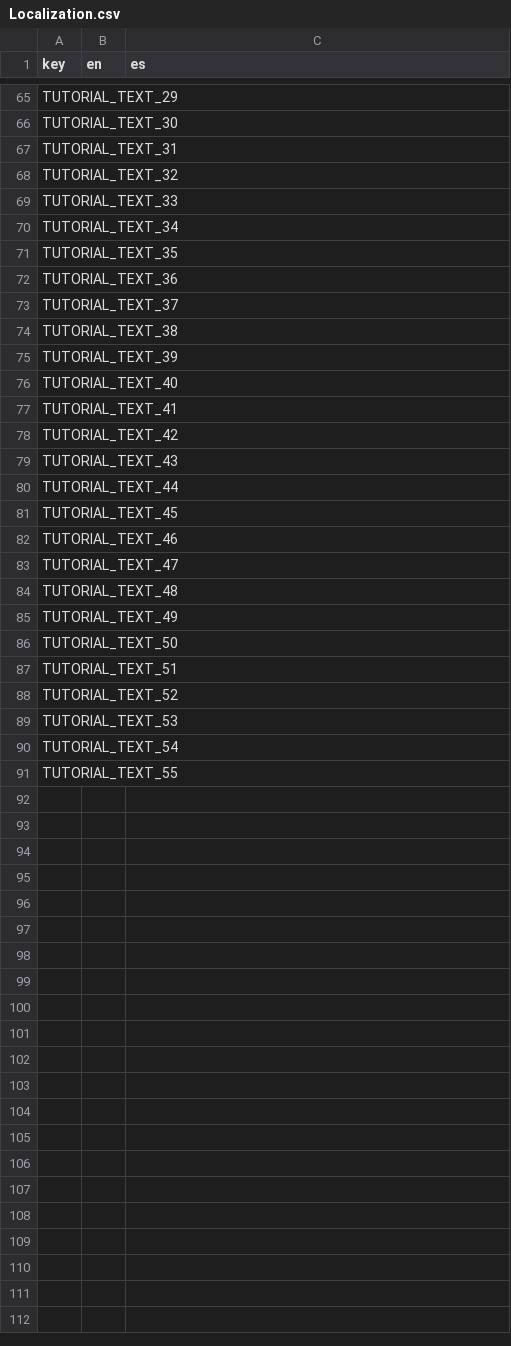
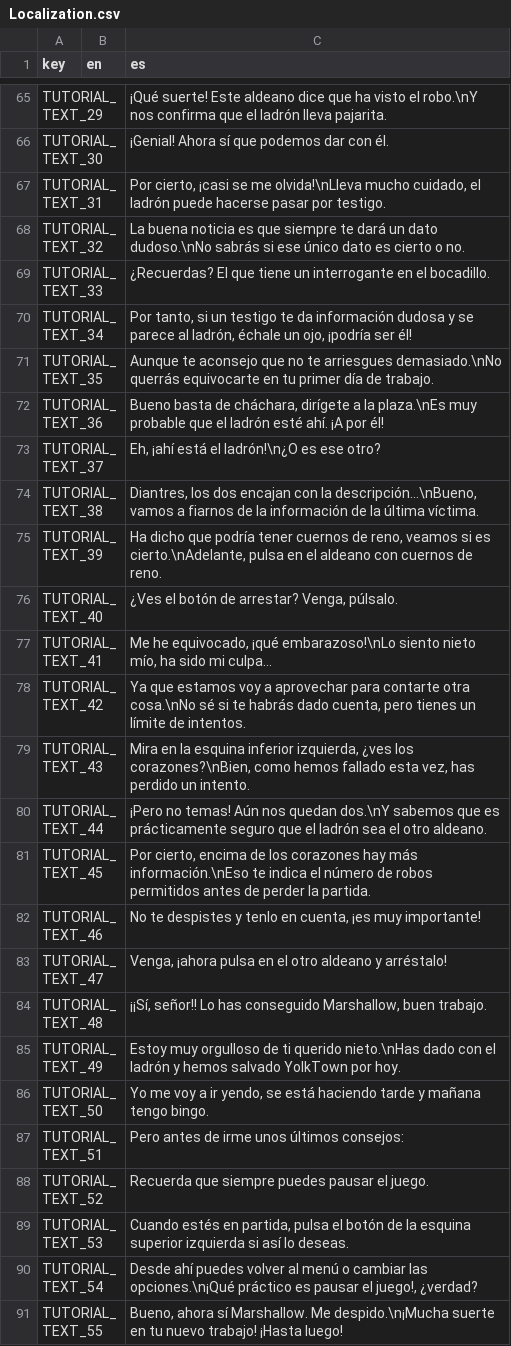
Before and after one commit to lightningopal/Juegos-para-Web-y-Redes-Sociales---Unity, a CSV file: Project Towns/Assets/Resources/Localization.csv, drawn as a sheet; only a part is shown, gaps mark what is left out; the diff covers the shown part only; the diff names each change by its address in the sheet, - before the commit and + after, or states it on an @@ line.

```diff
--- a/Project Towns/Assets/Resources/Localization.csv
+++ b/Project Towns/Assets/Resources/Localization.csv
-C65 (es): (empty)
+C65 (es): ¡Qué suerte! Este aldeano dice que ha visto el robo.\nY nos confirma que el ladrón lleva pajarita.
-C66 (es): (empty)
+C66 (es): ¡Genial! Ahora sí que podemos dar con él.
-C67 (es): (empty)
+C67 (es): Por cierto, ¡casi se me olvida!\nLleva mucho cuidado, el ladrón puede hacerse pasar por testigo.
-C68 (es): (empty)
+C68 (es): La buena noticia es que siempre te dará un dato dudoso.\nNo sabrás si ese único dato es cierto o no.
-C69 (es): (empty)
+C69 (es): ¿Recuerdas? El que tiene un interrogante en el bocadillo.
-C70 (es): (empty)
+C70 (es): Por tanto, si un testigo te da información dudosa y se parece al ladrón, échale un ojo, ¡podría ser él!
-C71 (es): (empty)
+C71 (es): Aunque te aconsejo que no te arriesgues demasiado.\nNo querrás equivocarte en tu primer día de trabajo.
-C72 (es): (empty)
+C72 (es): Bueno basta de cháchara, dirígete a la plaza.\nEs muy probable que el ladrón esté ahí. ¡A por él!
-C73 (es): (empty)
+C73 (es): Eh, ¡ahí está el ladrón!\n¿O es ese otro?
-C74 (es): (empty)
+C74 (es): Diantres, los dos encajan con la descripción…\nBueno, vamos a fiarnos de la información de la última víctima.
-C75 (es): (empty)
+C75 (es): Ha dicho que podría tener cuernos de reno, veamos si es cierto.\nAdelante, pulsa en el aldeano con cuernos de reno.
-C76 (es): (empty)
+C76 (es): ¿Ves el botón de arrestar? Venga, púlsalo.
-C77 (es): (empty)
+C77 (es): Me he equivocado, ¡qué embarazoso!\nLo siento nieto mío, ha sido mi culpa…
-C78 (es): (empty)
+C78 (es): Ya que estamos voy a aprovechar para contarte otra cosa.\nNo sé si te habrás dado cuenta, pero tienes un límite de intentos.
-C79 (es): (empty)
+C79 (es): Mira en la esquina inferior izquierda, ¿ves los corazones?\nBien, como hemos fallado esta vez, has perdido un intento.
-C80 (es): (empty)
+C80 (es): ¡Pero no temas! Aún nos quedan dos.\nY sabemos que es prácticamente seguro que el ladrón sea el otro aldeano.
-C81 (es): (empty)
+C81 (es): Por cierto, encima de los corazones hay más información.\nEso te indica el número de robos permitidos antes de perder la partida.
-C82 (es): (empty)
+C82 (es): No te despistes y tenlo en cuenta, ¡es muy importante!
-C83 (es): (empty)
+C83 (es): Venga, ¡ahora pulsa en el otro aldeano y arréstalo!
-C84 (es): (empty)
+C84 (es): ¡¡Sí, señor!! Lo has conseguido Marshallow, buen trabajo.
-C85 (es): (empty)
+C85 (es): Estoy muy orgulloso de ti querido nieto.\nHas dado con el ladrón y hemos salvado YolkTown por hoy.
-C86 (es): (empty)
+C86 (es): Yo me voy a ir yendo, se está haciendo tarde y mañana tengo bingo.
-C87 (es): (empty)
+C87 (es): Pero antes de irme unos últimos consejos:
-C88 (es): (empty)
+C88 (es): Recuerda que siempre puedes pausar el juego.
-C89 (es): (empty)
+C89 (es): Cuando estés en partida, pulsa el botón de la esquina superior izquierda si así lo deseas.
-C90 (es): (empty)
+C90 (es): Desde ahí puedes volver al menú o cambiar las opciones.\n¡Qué práctico es pausar el juego!, ¿verdad?
-C91 (es): (empty)
+C91 (es): Bueno, ahora sí Marshallow. Me despido.\n¡Mucha suerte en tu nuevo trabajo! ¡Hasta luego!
```
Also changed, not shown: 27 edited cells elsewhere in this file, 5 other files.
